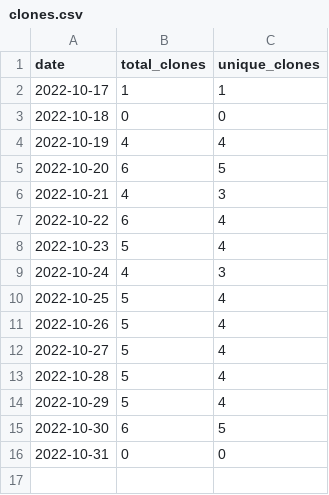
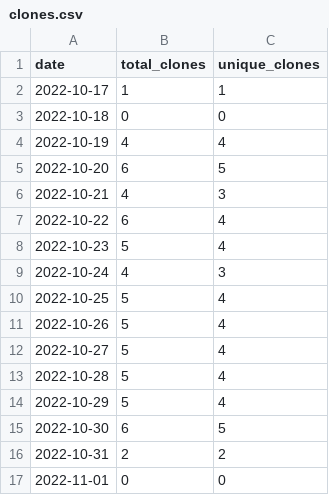
Before and after one commit to merrymitch/COMP2710, a CSV file: .traffic/clones.csv, drawn as a sheet.

Commit message:
Updating repository traffic

```diff
--- a/.traffic/clones.csv
+++ b/.traffic/clones.csv
@@ -15,2 +15,3 @@ date,total_clones,unique_clones
 2022-10-30,6,5
-2022-10-31,0,0
+2022-10-31,2,2
+2022-11-01,0,0
```
Also changed, not shown: .traffic/views.csv, 3 other files.
